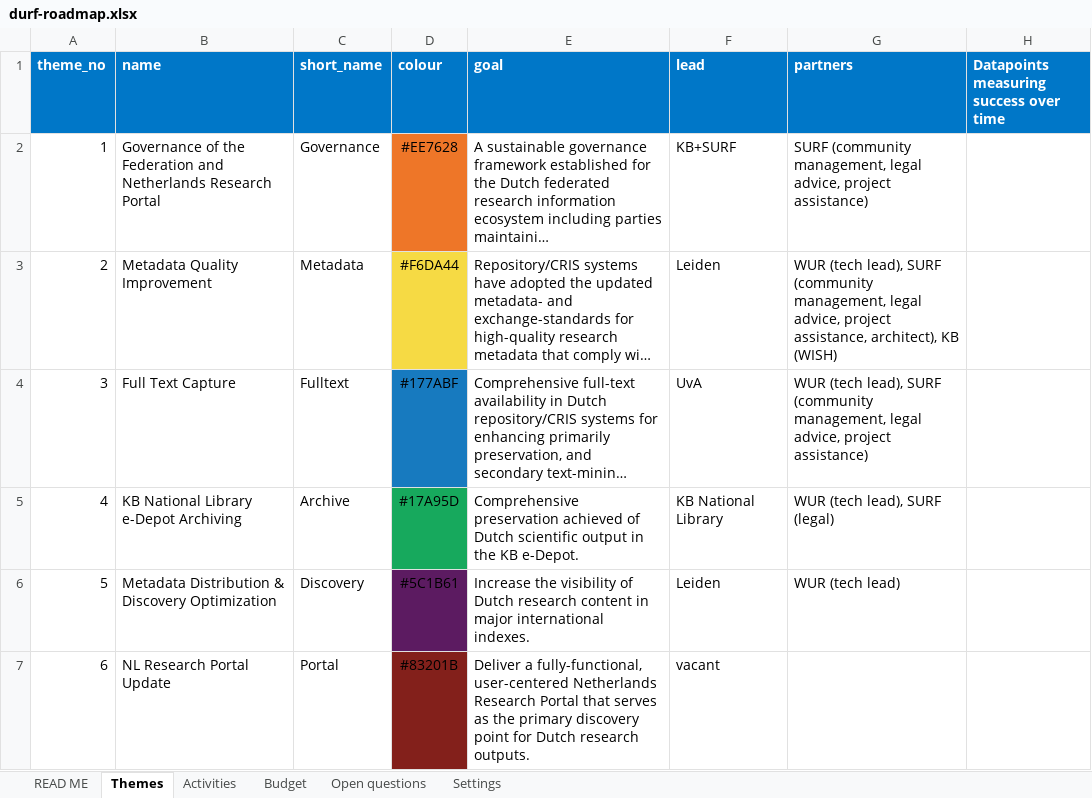
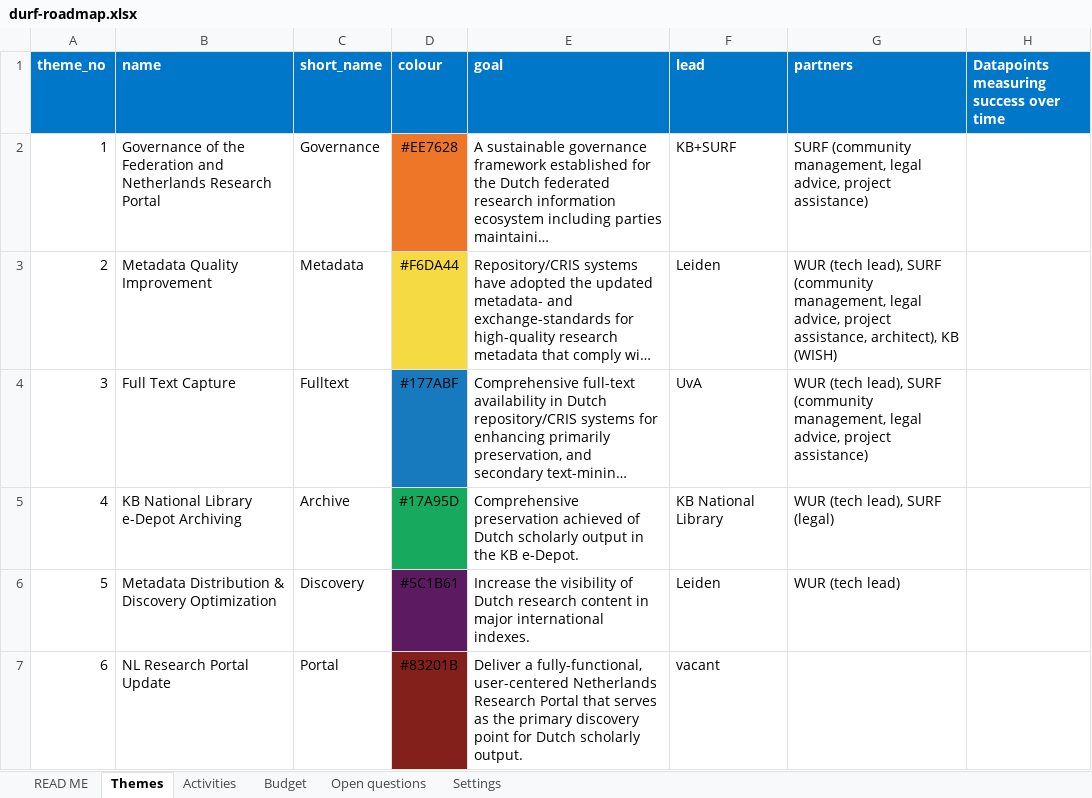
Before and after one commit to durf-project/durf-gantt, an Excel workbook: data/durf-roadmap.xlsx, sheet Themes, drawn as a sheet; long unchanged cells end in …; values as stored, in another font and other column widths than the file's, no borders; the diff names each change by its address in the sheet, - before the commit and + after, or states it on an @@ line.

```diff
--- a/data/durf-roadmap.xlsx (sheet Themes)
+++ b/data/durf-roadmap.xlsx (sheet Themes)
-E5 (goal): …of Dutch scientific output in…
+E5 (goal): …of Dutch scholarly output in…
-E7 (goal): …for Dutch research outputs.
+E7 (goal): …for Dutch scholarly output.
```
Also changed, not shown: sheet Activities, sheet Settings, 7 other files.
